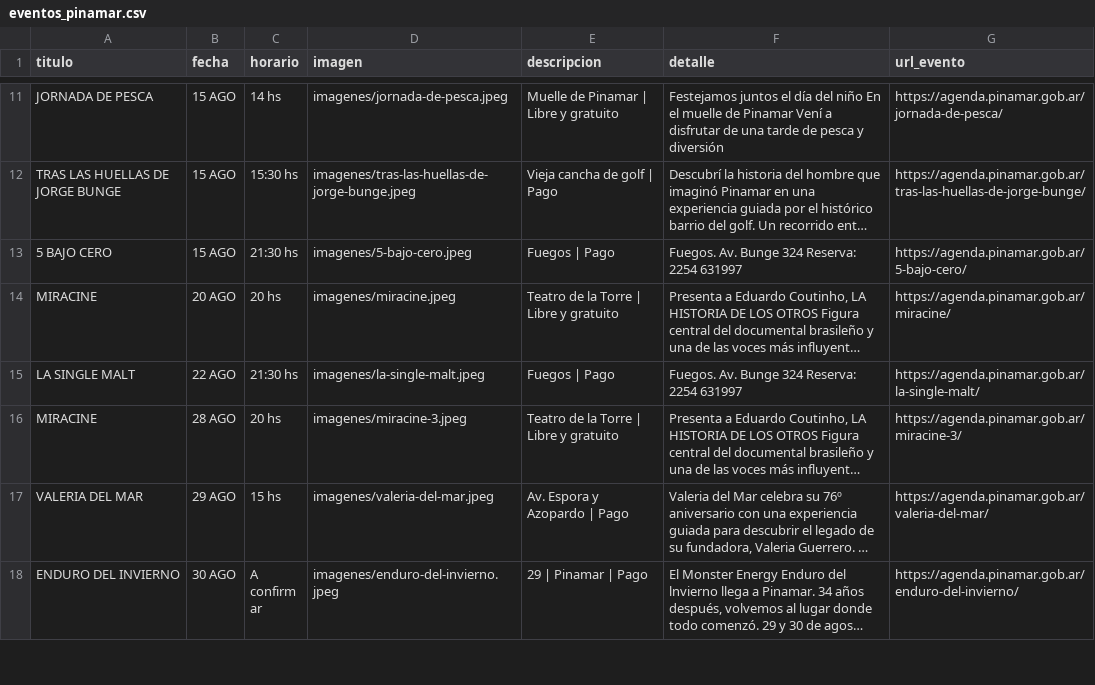
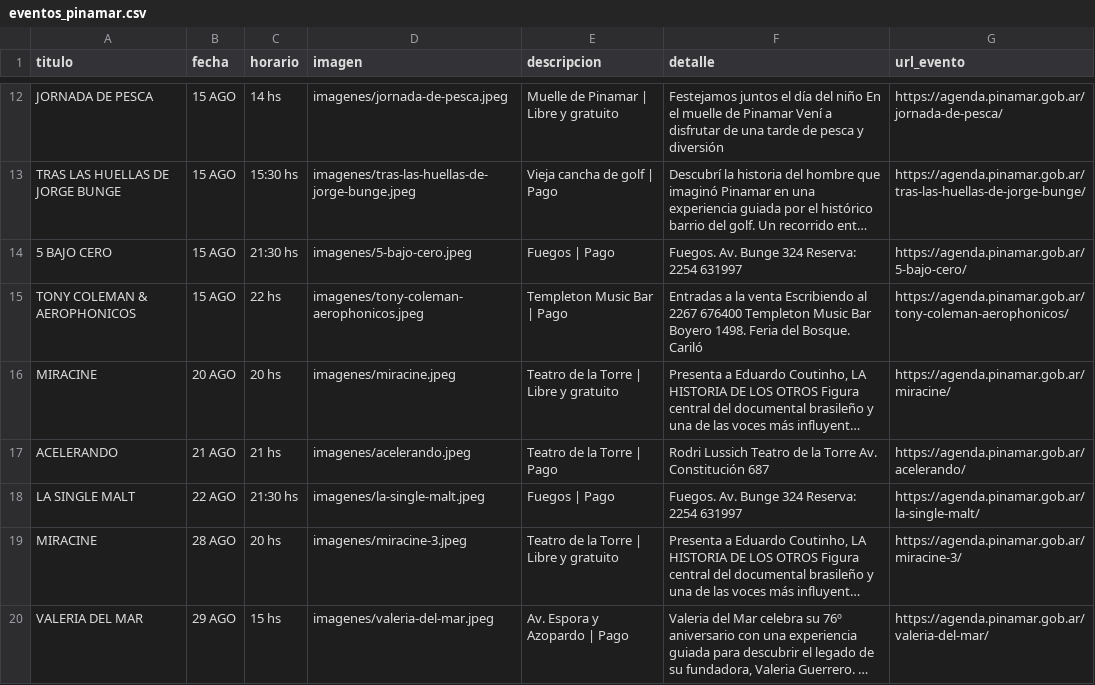
Before and after one commit to Herink/agenda-pinamar, a CSV file: eventos_pinamar.csv, drawn as a sheet; only a part is shown, gaps mark what is left out; the shorter side is filled out with more unchanged rows; long unchanged cells end in …; the diff covers the shown part only; the diff names each change by its address in the sheet, - before the commit and + after, or states it on an @@ line.

```diff
--- a/eventos_pinamar.csv
+++ b/eventos_pinamar.csv
+row 15: TONY COLEMAN & AEROPHONICOS | 15 AGO | 22 hs | imagenes/tony-coleman-aerophonicos.jpeg | Templeton Music Bar | Pago | Entradas a la venta Escribiendo al 2267 676400 Templeton Music Bar Boyero 1498. Feria del Bosque. Cariló | https://agenda.pinamar.gob.ar/tony-coleman-aerophonicos/
+row 17: ACELERANDO | 21 AGO | 21 hs | imagenes/acelerando.jpeg | Teatro de la Torre | Pago | Rodri Lussich Teatro de la Torre Av. Constitución 687 | https://agenda.pinamar.gob.ar/acelerando/
```
Also changed, not shown: 1 added row and 2 edited cells elsewhere in this file, 4 other files.
